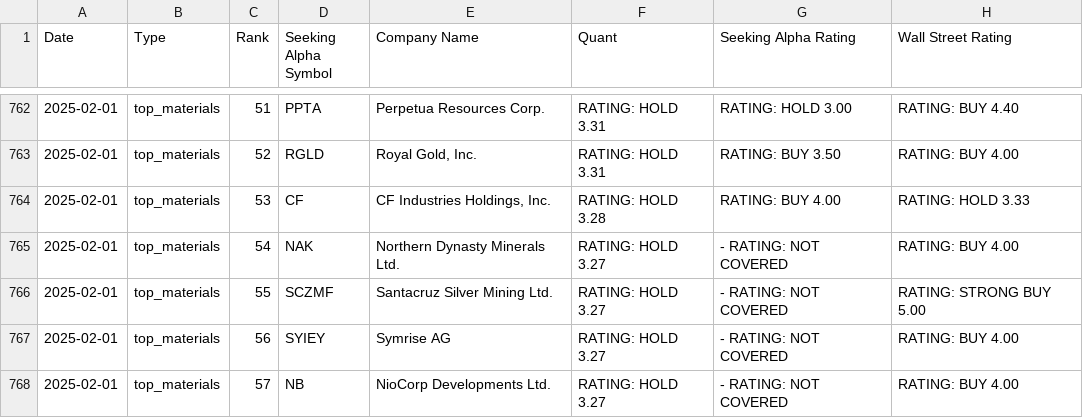
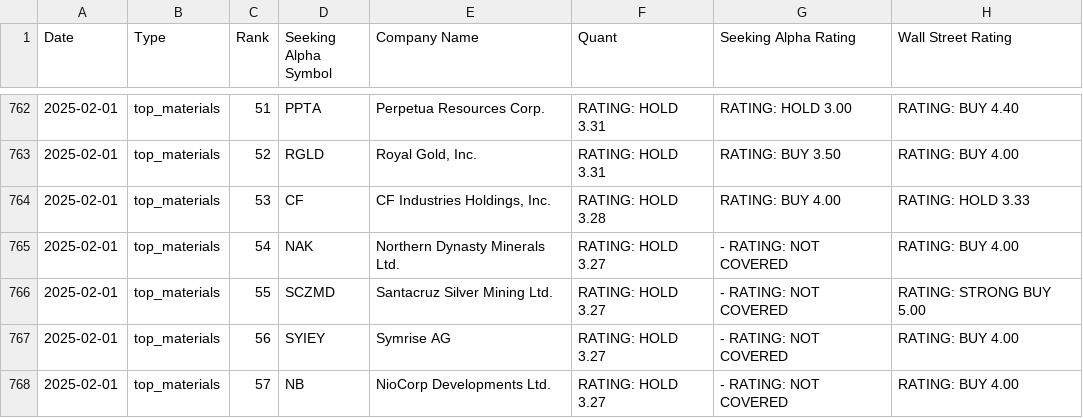
Before and after one commit to NaturalBornCamper/stocks-watcher, a CSV file: data_dumps/seeking_alpha/2025-02-01.csv, drawn as a sheet; only a part is shown, gaps mark what is left out; the diff names each change by its address in the sheet, - before the commit and + after, or states it on an @@ line.

Commit message:
=Updates "SCZMF" to "SCZMD" In data dumps (Got to find a better way of dealing with symbol changes

```diff
--- a/data_dumps/seeking_alpha/2025-02-01.csv
+++ b/data_dumps/seeking_alpha/2025-02-01.csv
-D766 (Seeking Alpha Symbol): SCZMF
+D766 (Seeking Alpha Symbol): SCZMD
```
Also changed, not shown: data_dumps/seeking_alpha/2025-03-01.csv, data_dumps/seeking_alpha/2025-04-01.csv, 8 other files.
